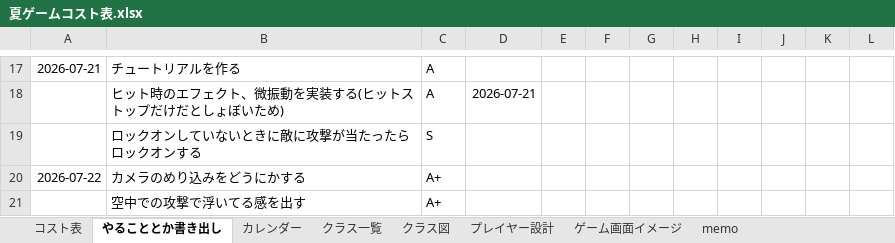
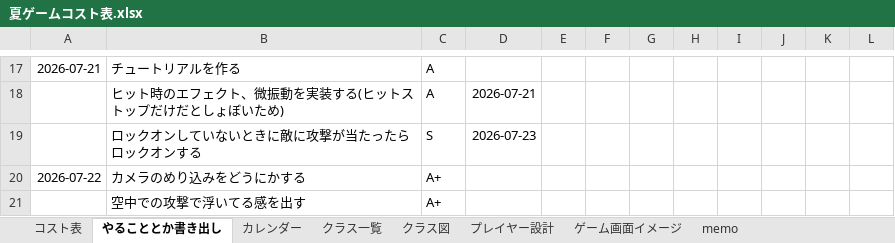
Before and after one commit to Tiger5286/SummerGame_2026, an Excel workbook: 夏ゲームコスト表.xlsx, sheet やることとか書き出し, drawn as a sheet; only a part is shown, gaps mark what is left out; values as stored, in another font and other column widths than the file's, no borders; the diff names each change by its address in the sheet, - before the commit and + after, or states it on an @@ line.

```diff
--- a/夏ゲームコスト表.xlsx (sheet やることとか書き出し)
+++ b/夏ゲームコスト表.xlsx (sheet やることとか書き出し)
-D19: (empty)
+D19: 2026-07-23
```
Also changed, not shown: sheet カレンダー, 2 other files.
